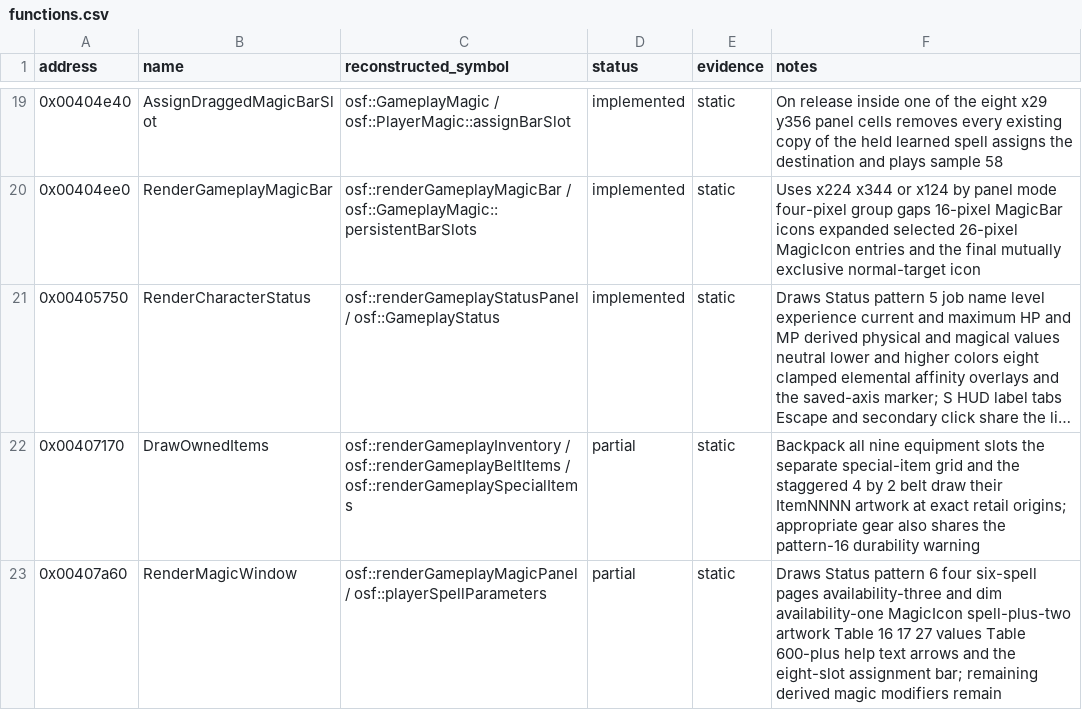
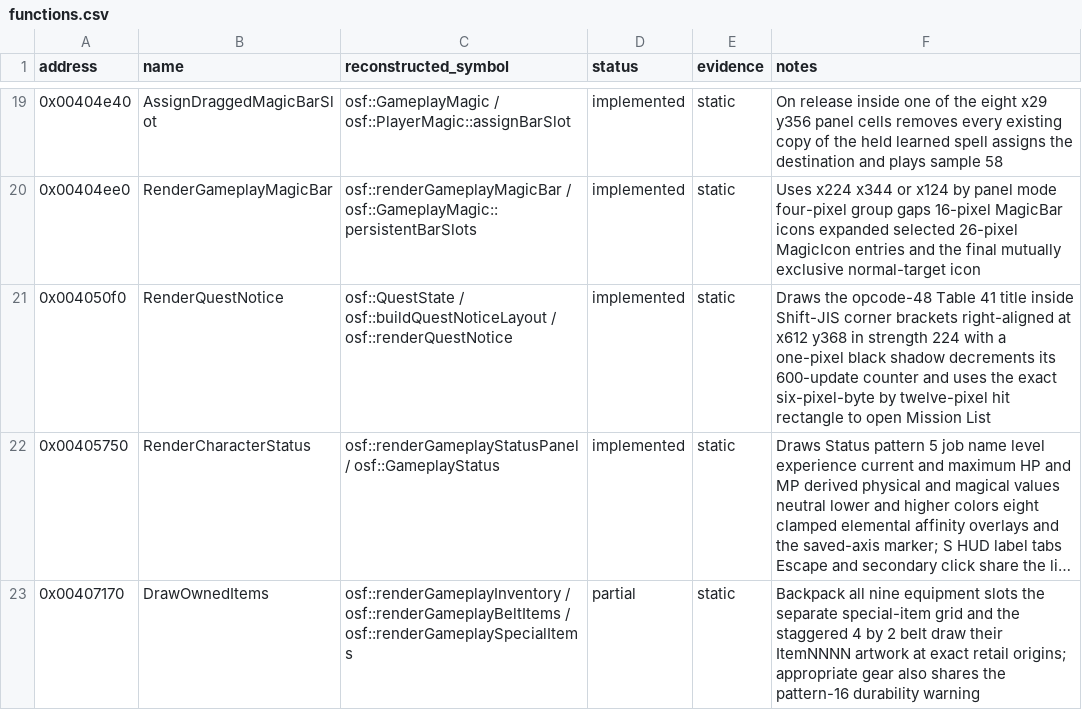
Before and after one commit to RednibCoding/OpenShadowFlare, a CSV file: reverse/shadowflare-exe/functions.csv, drawn as a sheet; only a part is shown, gaps mark what is left out; the shorter side is filled out with more unchanged rows; long unchanged cells end in …; the diff names each change by its address in the sheet, - before the commit and + after, or states it on an @@ line.

Commit message:
Reconstruct retail quest notices and cue audio

```diff
--- a/reverse/shadowflare-exe/functions.csv
+++ b/reverse/shadowflare-exe/functions.csv
+row 21: 0x004050f0 | RenderQuestNotice | osf::QuestState / osf::buildQuestNoticeLayout / osf::renderQuestNotice | implemented | static | Draws the opcode-48 Table 41 title inside Shift-JIS corner brackets right-aligned at x612 y368 in strength 224 with a one-pixel black shadow decrements its 600-update counter and uses the exact six-pixel-byte by twelve-pixel hit rectangle to open Mission List
```
Also changed, not shown: 19 other files.
